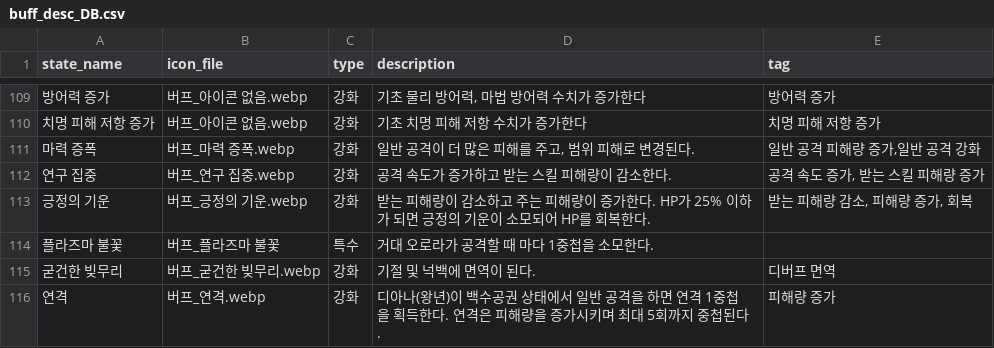
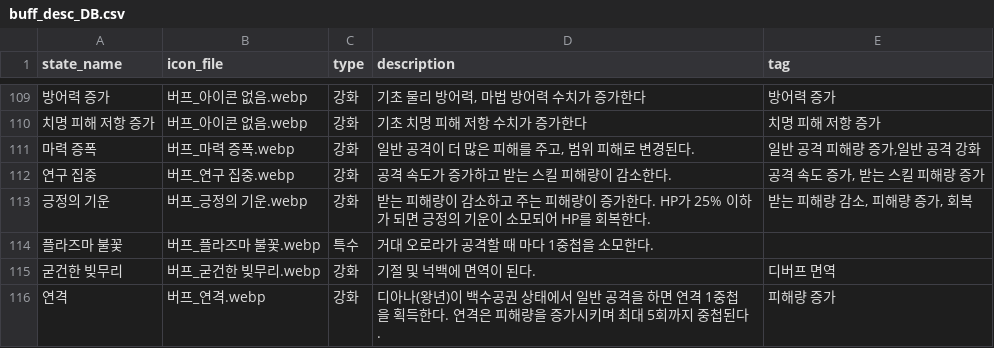
Before and after one commit to mediate1082/Trickal-Revive-Skill-Guide-Beta-0.8, a CSV file: data/buff_desc_DB.csv, drawn as a sheet; only a part is shown, gaps mark what is left out; the diff names each change by its address in the sheet, - before the commit and + after, or states it on an @@ line.

```diff
--- a/data/buff_desc_DB.csv
+++ b/data/buff_desc_DB.csv
-B114 (icon_file): 버프_플라즈마 불꽃
+B114 (icon_file): 버프_플라즈마 불꽃.webp
```
Also changed, not shown: data/DB.csv, data/buff_DB.csv.
